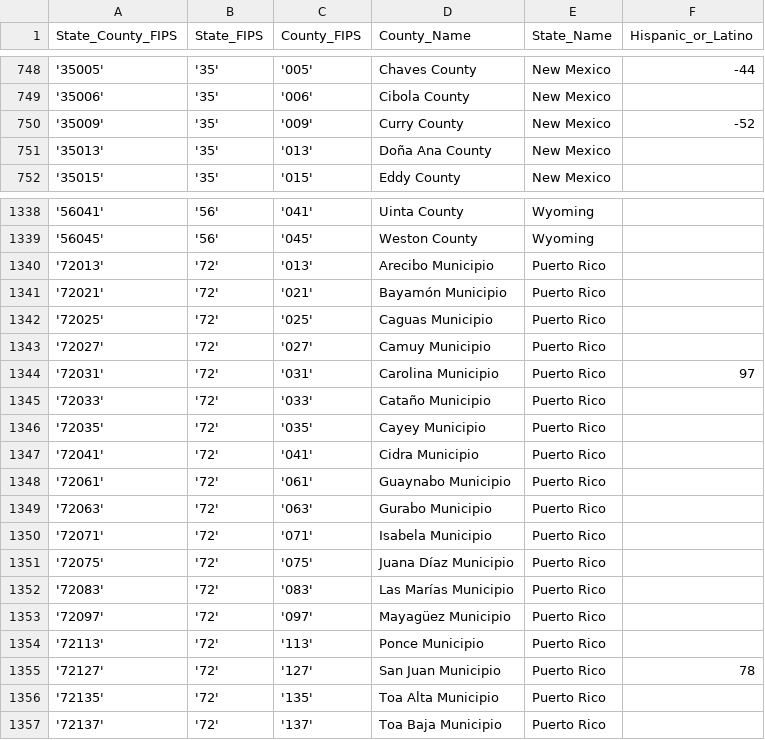
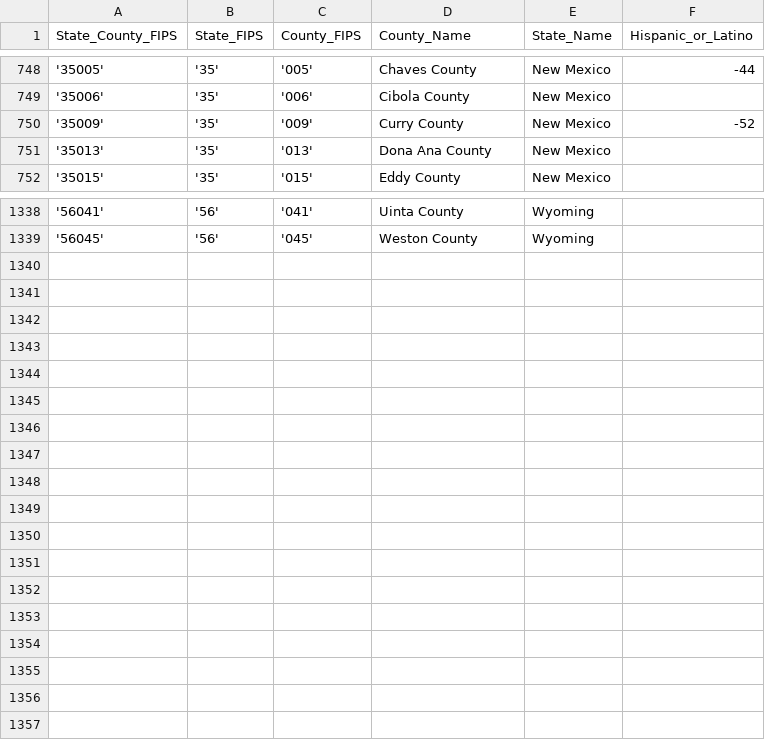
Before and after one commit to syw1016/project2, a CSV file: Resources/Los Angeles County, California_ACS_2011_2015_Hispanic_Latino_NET_RAW.csv, drawn as a sheet; only a part is shown, gaps mark what is left out.

```diff
--- a/Resources/Los Angeles County, California_ACS_2011_2015_Hispanic_Latino_NET_RAW.csv
+++ b/Resources/Los Angeles County, California_ACS_2011_2015_Hispanic_Latino_NET_RAW.csv
@@ -750,3 +750,3 @@ State_County_FIPS,State_FIPS,County_FIPS,County_Name,State_Name,Hispanic_or_Lati
 '35009','35','009',Curry County,New Mexico,-52
-'35013','35','013',Doña Ana County,New Mexico,
+'35013','35','013',Dona Ana County,New Mexico,
 '35015','35','015',Eddy County,New Mexico,
@@ -1339,19 +1339 @@ State_County_FIPS,State_FIPS,County_FIPS,County_Name,State_Name,Hispanic_or_Lati
 '56045','56','045',Weston County,Wyoming,
-'72013','72','013',Arecibo Municipio,Puerto Rico,
-'72021','72','021',Bayamón Municipio,Puerto Rico,
-'72025','72','025',Caguas Municipio,Puerto Rico,
-'72027','72','027',Camuy Municipio,Puerto Rico,
-'72031','72','031',Carolina Municipio,Puerto Rico,97
-'72033','72','033',Cataño Municipio,Puerto Rico,
-'72035','72','035',Cayey Municipio,Puerto Rico,
-'72041','72','041',Cidra Municipio,Puerto Rico,
-'72061','72','061',Guaynabo Municipio,Puerto Rico,
-'72063','72','063',Gurabo Municipio,Puerto Rico,
-'72071','72','071',Isabela Municipio,Puerto Rico,
-'72075','72','075',Juana Díaz Municipio,Puerto Rico,
-'72083','72','083',Las Marías Municipio,Puerto Rico,
-'72097','72','097',Mayagüez Municipio,Puerto Rico,
-'72113','72','113',Ponce Municipio,Puerto Rico,
-'72127','72','127',San Juan Municipio,Puerto Rico,78
-'72135','72','135',Toa Alta Municipio,Puerto Rico,
-'72137','72','137',Toa Baja Municipio,Puerto Rico,
```
Also changed, not shown: Resources/Los Angeles County, California_ACS_2011_2015_All_NET_RAW.csv, Resources/Los Angeles County, California_ACS_2011_2015_Asian_alone_NET_RAW.csv, 8 other files.
